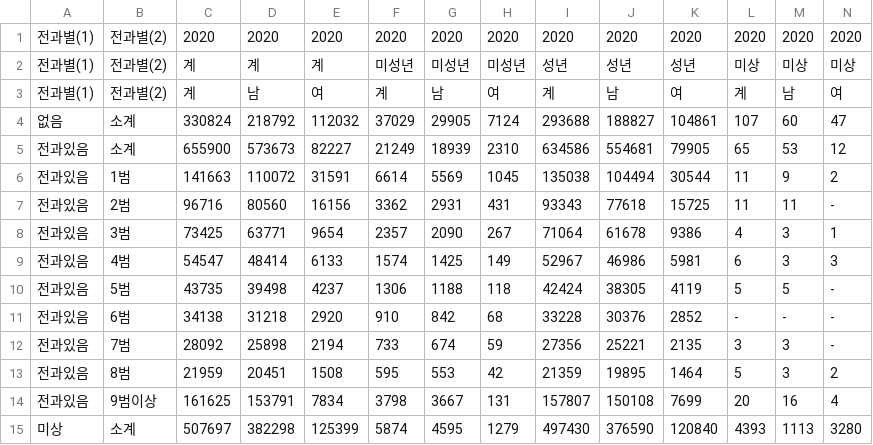
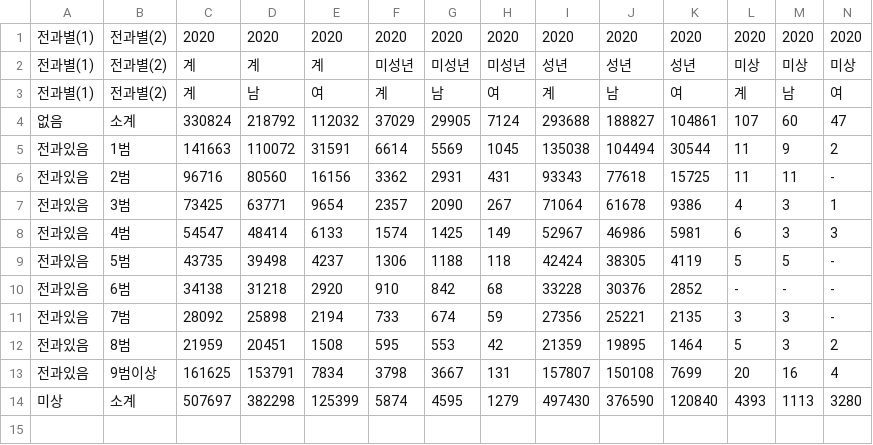
Before and after one commit to dandan1225/Crime_space, a CSV file: criminal_record.csv, drawn as a sheet.

Commit message:
Update criminal_record.csv

```diff
--- a/criminal_record.csv
+++ b/criminal_record.csv
@@ -4,3 +4,2 @@
 "없음",소계,330824,218792,112032,37029,29905,7124,293688,188827,104861,107,60,47
-"전과있음",소계,655900,573673,82227,21249,18939,2310,634586,554681,79905,65,53,12
 "전과있음",1범,141663,110072,31591,6614,5569,1045,135038,104494,30544,11,9,2
```
